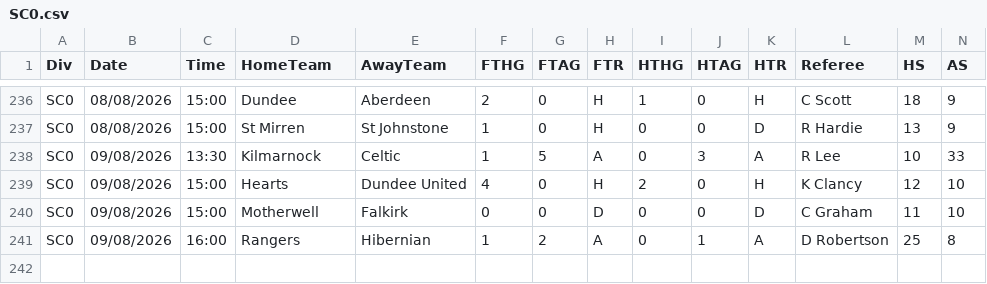
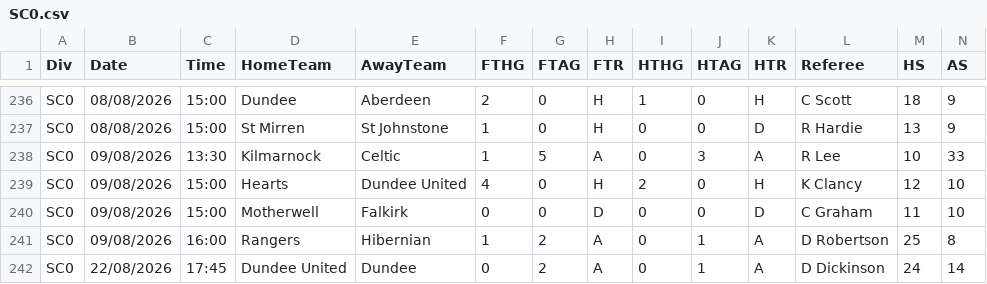
Before and after one commit to georgecharlesworth5-sudo/footystatpack, a CSV file: data/SC0.csv, drawn as a sheet; only a part is shown, gaps mark what is left out; rows hold the shown columns only; the diff names each change by its address in the sheet, - before the commit and + after, or states it on an @@ line.

```diff
--- a/data/SC0.csv
+++ b/data/SC0.csv
+row 242: SC0 | 22/08/2026 | 17:45 | Dundee United | Dundee | 0 | 2 | A | 0 | 1 | A | D Dickinson | 24 | 14
```
Also changed, not shown: data/E0.csv, data/E1.csv, 6 other files.
